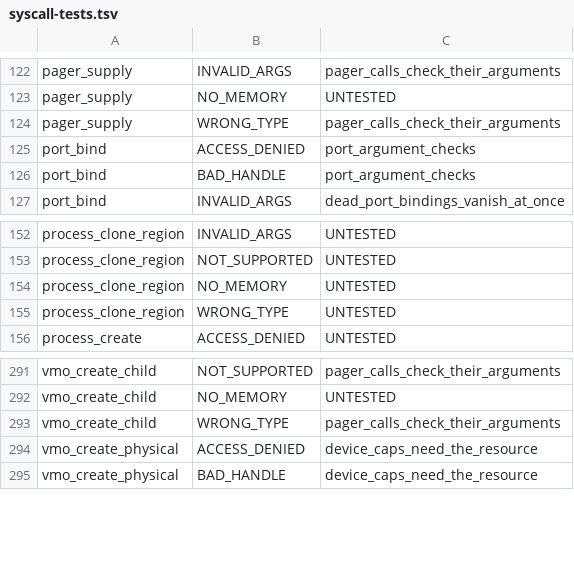
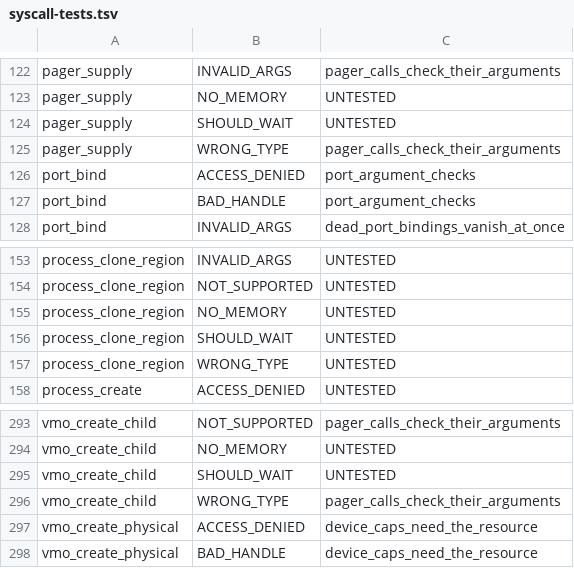
Before and after one commit to cwxyz75/riscv-basic, a TSV file: docs/reference/syscall-tests.tsv, drawn as a sheet; only a part is shown, gaps mark what is left out; the diff names each change by its address in the sheet, - before the commit and + after, or states it on an @@ line.

```diff
--- a/docs/reference/syscall-tests.tsv
+++ b/docs/reference/syscall-tests.tsv
+row 124: pager_supply | SHOULD_WAIT | UNTESTED
+row 156: process_clone_region | SHOULD_WAIT | UNTESTED
+row 295: vmo_create_child | SHOULD_WAIT | UNTESTED
```
Also changed, not shown: 12 other files.
